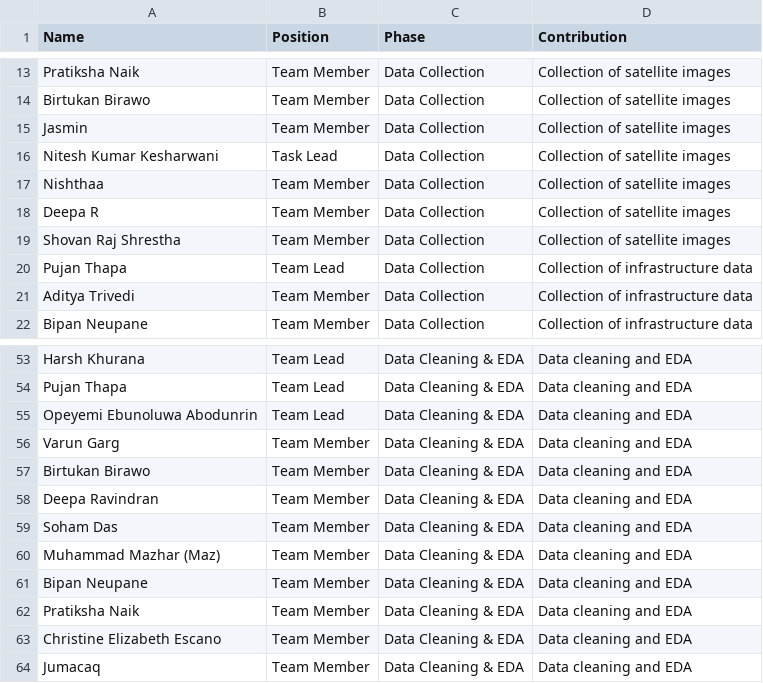
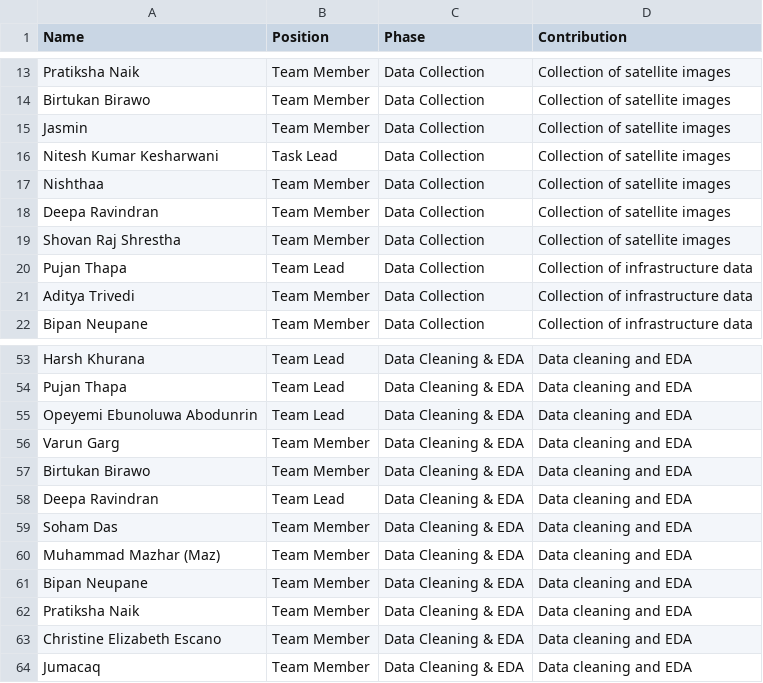
Before and after one commit to maria-fisher/Urban-Agriculture-in-Milan, a CSV file: web_app/1_potential_areas/app/dataset/Contributors.csv, drawn as a sheet; only a part is shown, gaps mark what is left out.

Commit message:
updating Contributors.csv

```diff
--- a/web_app/1_potential_areas/app/dataset/Contributors.csv
+++ b/web_app/1_potential_areas/app/dataset/Contributors.csv
@@ -17,3 +17,3 @@ Nitesh Kumar Kesharwani,Task Lead,Data Collection,Collection of satellite images
 Nishthaa,Team Member,Data Collection,Collection of satellite images
-Deepa R,Team Member,Data Collection,Collection of satellite images
+Deepa Ravindran,Team Member,Data Collection,Collection of satellite images
 Shovan Raj Shrestha,Team Member,Data Collection,Collection of satellite images
@@ -57,3 +57,3 @@ Varun Garg,Team Member,Data Cleaning & EDA,Data cleaning and EDA
 Birtukan Birawo,Team Member,Data Cleaning & EDA,Data cleaning and EDA
-Deepa Ravindran,Team Member,Data Cleaning & EDA,Data cleaning and EDA
+Deepa Ravindran,Team Lead,Data Cleaning & EDA,Data cleaning and EDA
 Soham Das,Team Member,Data Cleaning & EDA,Data cleaning and EDA
```
